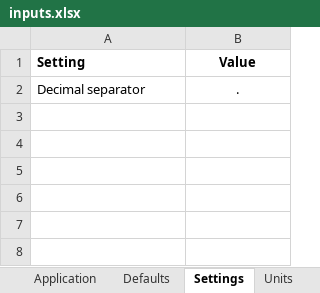
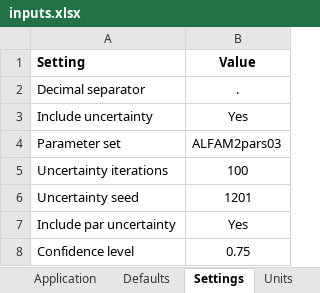
Before and after one commit to sashahafner/ALFAMI, an Excel workbook: inputs/inputs.xlsx, sheet Settings, drawn as a sheet; values as stored, in another font and other column widths than the file's, no borders; the diff names each change by its address in the sheet, - before the commit and + after, or states it on an @@ line.

Commit message:
Uncertainty works

```diff
--- a/inputs/inputs.xlsx (sheet Settings)
+++ b/inputs/inputs.xlsx (sheet Settings)
+row 3: Include uncertainty | Yes
+row 4: Parameter set | ALFAM2pars03
+row 5: Uncertainty iterations | 100
+row 6: Uncertainty seed | 1201
+row 7: Include par uncertainty | Yes
+row 8: Confidence level | 0.75
```
Also changed, not shown: sheet Application, sheet Locations, sheet Options, sheet Names, sheet Slurry composition, sheet Units, 1 more sheet, other sheet tabs, 15 other files.
